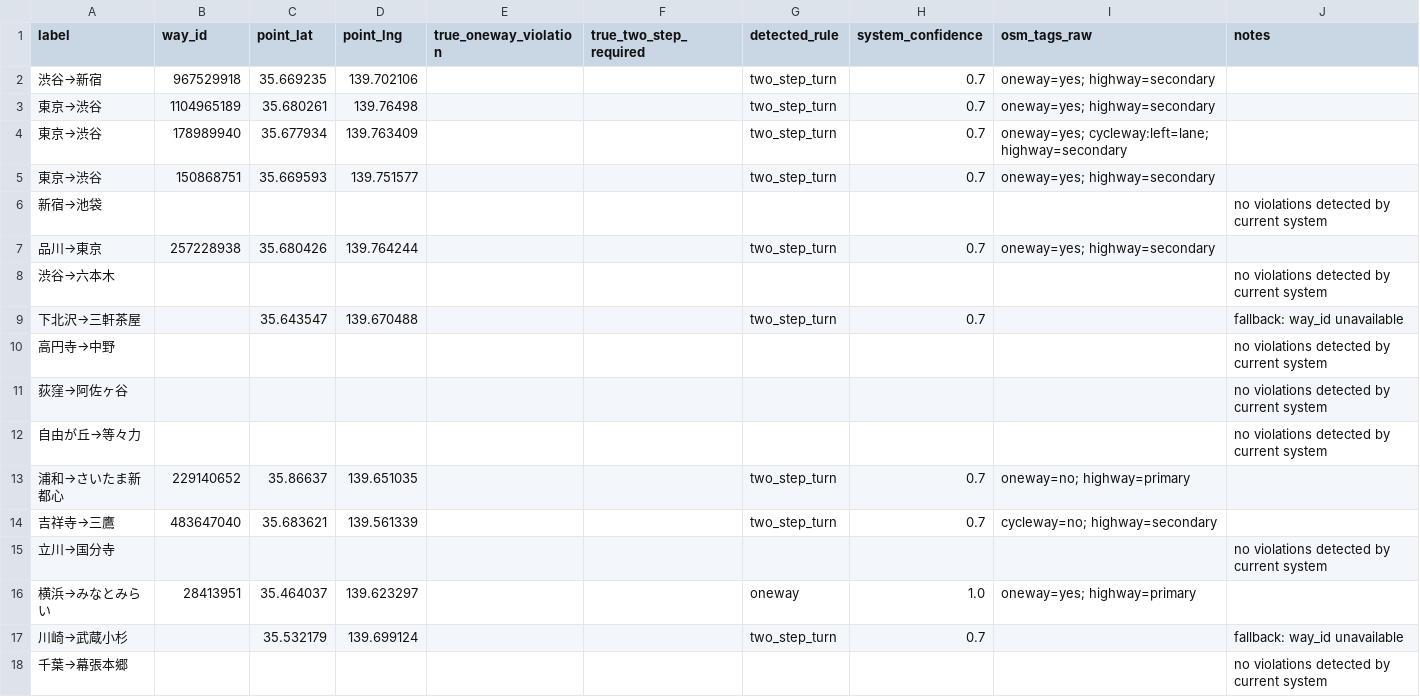
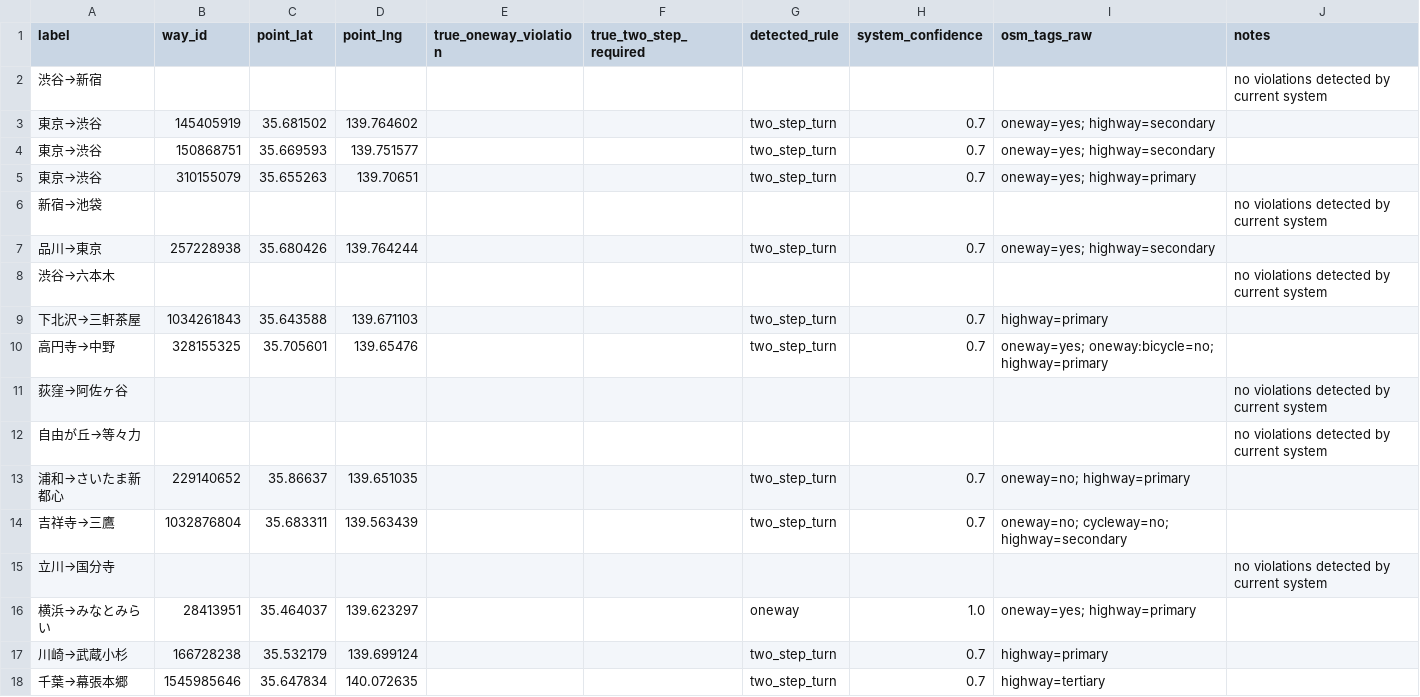
Before and after one commit to kitasaya/sotuken, a CSV file: bicycle-navi/backend/data/ground_truth_template.csv, drawn as a sheet.

```diff
--- a/bicycle-navi/backend/data/ground_truth_template.csv
+++ b/bicycle-navi/backend/data/ground_truth_template.csv
@@ -1,6 +1,6 @@
 label,way_id,point_lat,point_lng,true_oneway_violation,true_two_step_required,detected_rule,system_confidence,osm_tags_raw,notes
-渋谷→新宿,967529918,35.669235,139.702106,,,two_step_turn,0.7,oneway=yes; highway=secondary,
-東京→渋谷,1104965189,35.680261,139.76498,,,two_step_turn,0.7,oneway=yes; highway=secondary,
-東京→渋谷,178989940,35.677934,139.763409,,,two_step_turn,0.7,oneway=yes; cycleway:left=lane; highway=secondary,
+渋谷→新宿,,,,,,,,,no violations detected by current system
+東京→渋谷,145405919,35.681502,139.764602,,,two_step_turn,0.7,oneway=yes; highway=secondary,
 東京→渋谷,150868751,35.669593,139.751577,,,two_step_turn,0.7,oneway=yes; highway=secondary,
+東京→渋谷,310155079,35.655263,139.70651,,,two_step_turn,0.7,oneway=yes; highway=primary,
 新宿→池袋,,,,,,,,,no violations detected by current system
@@ -8,4 +8,4 @@ label,way_id,point_lat,point_lng,true_oneway_violation,true_two_step_required,de
 渋谷→六本木,,,,,,,,,no violations detected by current system
-下北沢→三軒茶屋,,35.643547,139.670488,,,two_step_turn,0.7,,fallback: way_id unavailable
-高円寺→中野,,,,,,,,,no violations detected by current system
+下北沢→三軒茶屋,1034261843,35.643588,139.671103,,,two_step_turn,0.7,highway=primary,
+高円寺→中野,328155325,35.705601,139.65476,,,two_step_turn,0.7,oneway=yes; oneway:bicycle=no; highway=primary,
 荻窪→阿佐ヶ谷,,,,,,,,,no violations detected by current system
@@ -13,6 +13,6 @@ label,way_id,point_lat,point_lng,true_oneway_violation,true_two_step_required,de
 浦和→さいたま新都心,229140652,35.86637,139.651035,,,two_step_turn,0.7,oneway=no; highway=primary,
-吉祥寺→三鷹,483647040,35.683621,139.561339,,,two_step_turn,0.7,cycleway=no; highway=secondary,
+吉祥寺→三鷹,1032876804,35.683311,139.563439,,,two_step_turn,0.7,oneway=no; cycleway=no; highway=secondary,
 立川→国分寺,,,,,,,,,no violations detected by current system
 横浜→みなとみらい,28413951,35.464037,139.623297,,,oneway,1.0,oneway=yes; highway=primary,
-川崎→武蔵小杉,,35.532179,139.699124,,,two_step_turn,0.7,,fallback: way_id unavailable
-千葉→幕張本郷,,,,,,,,,no violations detected by current system
+川崎→武蔵小杉,166728238,35.532179,139.699124,,,two_step_turn,0.7,highway=primary,
+千葉→幕張本郷,1545985646,35.647834,140.072635,,,two_step_turn,0.7,highway=tertiary,
```
Also changed, not shown: bicycle-navi/backend/data/google_comparison.csv, bicycle-navi/backend/data/verify_match_margin_points.csv, 21 other files.
